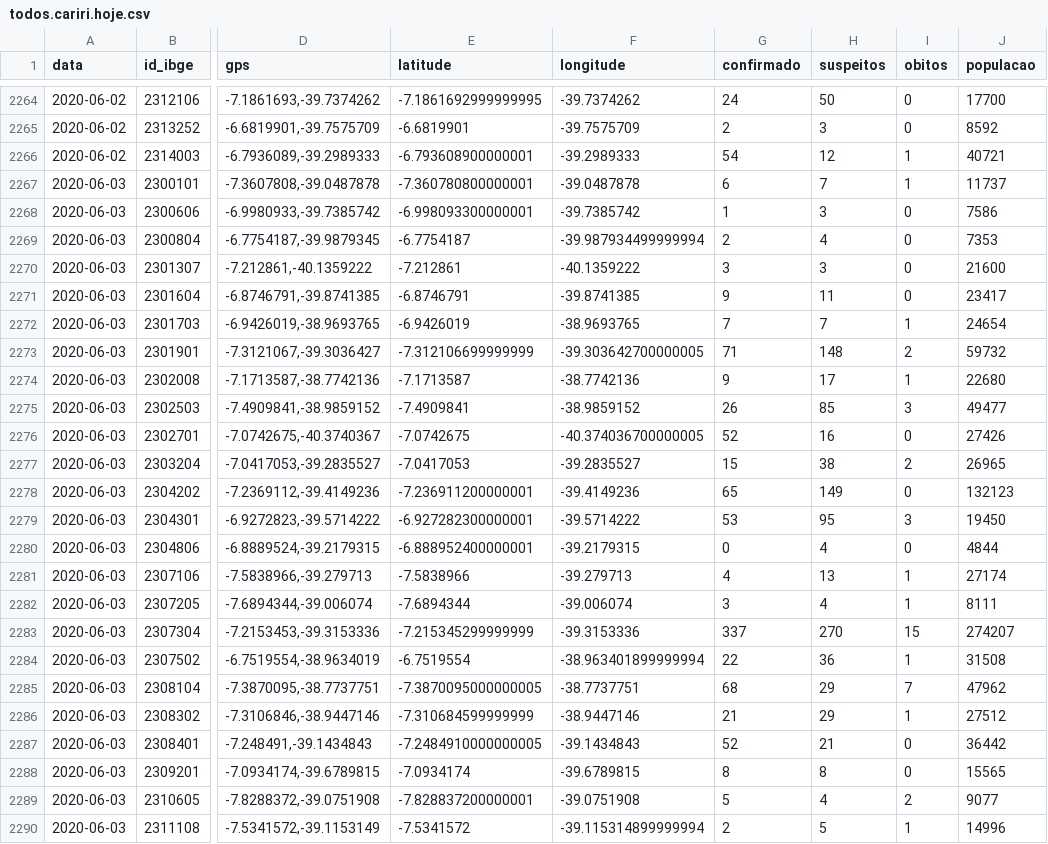
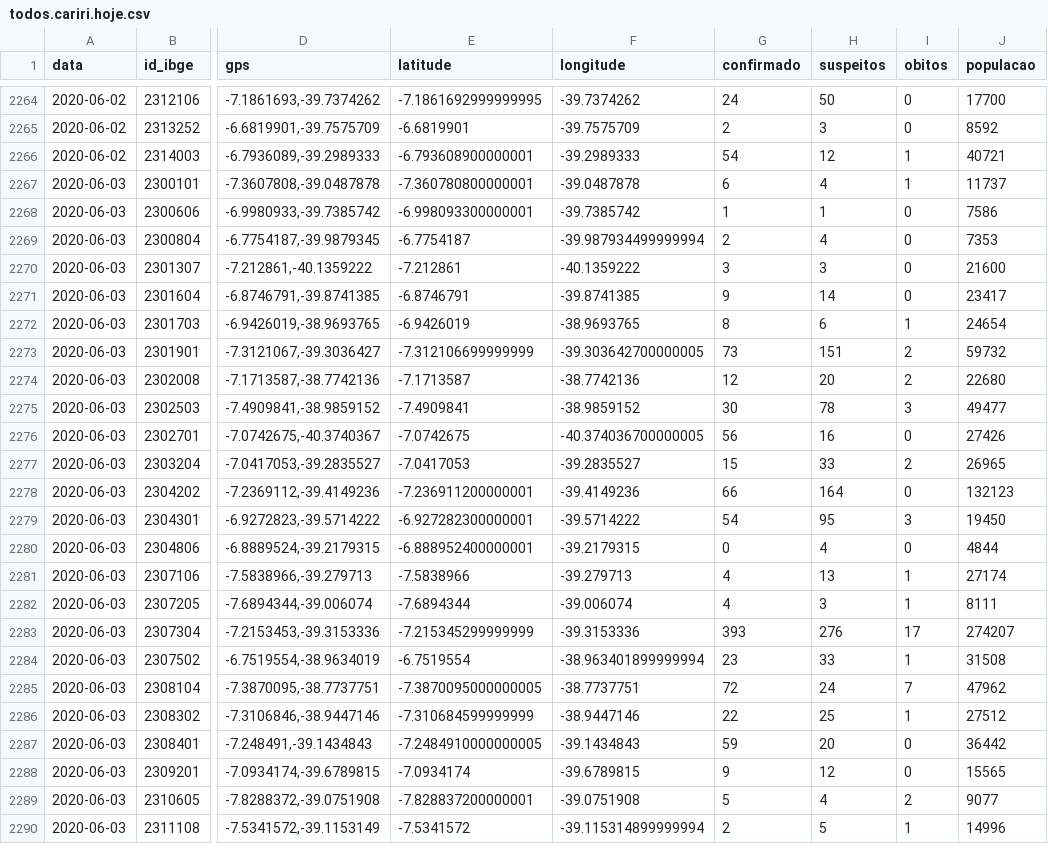
Before and after one commit to rafaelperazzo/covid19, a CSV file: todos.cariri.hoje.csv, drawn as a sheet; only a part is shown, gaps mark what is left out; the diff covers the shown part only; the diff names each change by its address in the sheet, - before the commit and + after, or states it on an @@ line.

```diff
--- a/todos.cariri.hoje.csv
+++ b/todos.cariri.hoje.csv
-H2267 (suspeitos): 7
+H2267 (suspeitos): 4
-H2268 (suspeitos): 3
+H2268 (suspeitos): 1
-H2271 (suspeitos): 11
+H2271 (suspeitos): 14
-G2272 (confirmado): 7
+G2272 (confirmado): 8
-H2272 (suspeitos): 7
+H2272 (suspeitos): 6
-G2273 (confirmado): 71
+G2273 (confirmado): 73
-H2273 (suspeitos): 148
+H2273 (suspeitos): 151
-G2274 (confirmado): 9
+G2274 (confirmado): 12
-H2274 (suspeitos): 17
+H2274 (suspeitos): 20
-I2274 (obitos): 1
+I2274 (obitos): 2
-G2275 (confirmado): 26
+G2275 (confirmado): 30
-H2275 (suspeitos): 85
+H2275 (suspeitos): 78
-G2276 (confirmado): 52
+G2276 (confirmado): 56
-H2277 (suspeitos): 38
+H2277 (suspeitos): 33
-G2278 (confirmado): 65
+G2278 (confirmado): 66
-H2278 (suspeitos): 149
+H2278 (suspeitos): 164
-G2279 (confirmado): 53
+G2279 (confirmado): 54
-G2282 (confirmado): 3
+G2282 (confirmado): 4
-H2282 (suspeitos): 4
+H2282 (suspeitos): 3
-G2283 (confirmado): 337
+G2283 (confirmado): 393
-H2283 (suspeitos): 270
+H2283 (suspeitos): 276
-I2283 (obitos): 15
+I2283 (obitos): 17
-G2284 (confirmado): 22
+G2284 (confirmado): 23
-H2284 (suspeitos): 36
+H2284 (suspeitos): 33
-G2285 (confirmado): 68
+G2285 (confirmado): 72
-H2285 (suspeitos): 29
+H2285 (suspeitos): 24
-G2286 (confirmado): 21
+G2286 (confirmado): 22
-H2286 (suspeitos): 29
+H2286 (suspeitos): 25
-G2287 (confirmado): 52
+G2287 (confirmado): 59
-H2287 (suspeitos): 21
+H2287 (suspeitos): 20
-G2288 (confirmado): 8
+G2288 (confirmado): 9
-H2288 (suspeitos): 8
+H2288 (suspeitos): 12
```
Also changed, not shown: 12 edited cells elsewhere in this file, 5 other files.
